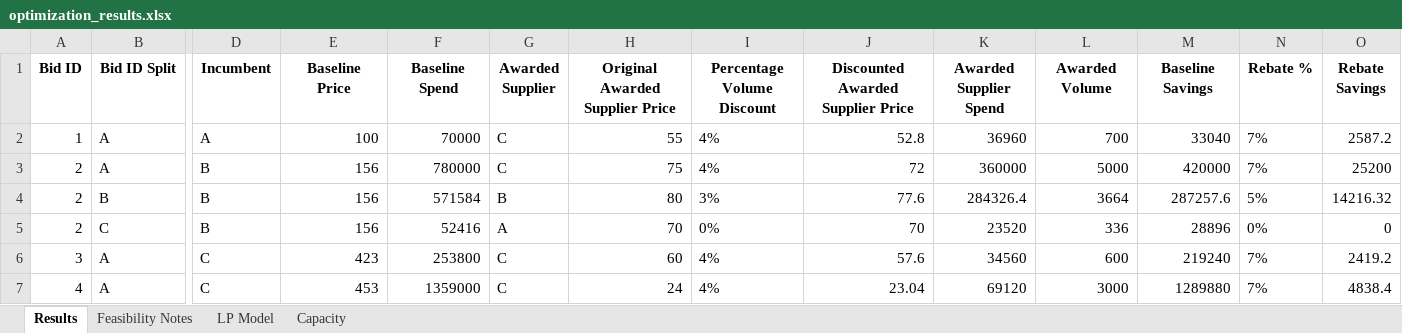
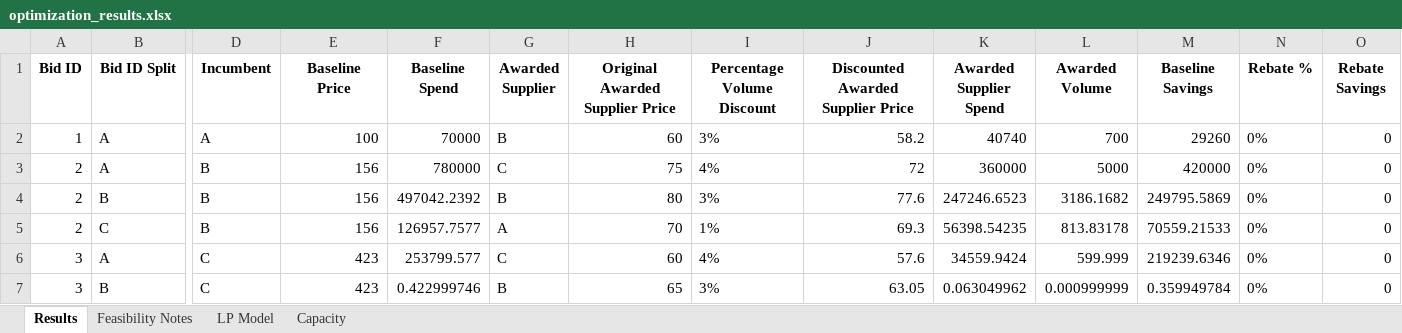
Before and after one commit to peytonwates24/RFP_Analysis_Automation2, an Excel workbook: optimization_results.xlsx, sheet Results, drawn as a sheet; only a part is shown, gaps mark what is left out; values as stored, in another font and other column widths than the file's, no borders; removed rows and columns are numbered as before the commit, all else as after; rows hold the shown columns only; the diff covers the shown part only; the diff names each change by its address in the sheet, - before the commit and + after, or states it on an @@ line.

```diff
--- a/optimization_results.xlsx (sheet Results)
+++ b/optimization_results.xlsx (sheet Results)
-G2 (Awarded Supplier): C
+G2 (Awarded Supplier): B
-H2 (Original Awarded Supplier Price): 55
+H2 (Original Awarded Supplier Price): 60
-I2 (Percentage Volume Discount): 4%
+I2 (Percentage Volume Discount): 3%
-J2: 52.8
+J2: 58.2
-K2 (Awarded Supplier Spend): 36960
+K2 (Awarded Supplier Spend): 40740
-M2 (Baseline Savings): 33040
+M2 (Baseline Savings): 29260
-N2:N3 (Rebate %): 7%
+N2:N3 (Rebate %): 0%
-O2 (Rebate Savings): 2587.2
+O2 (Rebate Savings): 0
-O3 (Rebate Savings): 25200
+O3 (Rebate Savings): 0
-F4 (Baseline Spend): 571584
+F4 (Baseline Spend): 497042.2392
-K4 (Awarded Supplier Spend): 284326.4
+K4 (Awarded Supplier Spend): 247246.6523
-L4 (Awarded Volume): 3664
+L4 (Awarded Volume): 3186.1682
-M4 (Baseline Savings): 287257.6
+M4 (Baseline Savings): 249795.5869
-N4 (Rebate %): 5%
+N4 (Rebate %): 0%
-O4 (Rebate Savings): 14216.32
+O4 (Rebate Savings): 0
-F5 (Baseline Spend): 52416
+F5 (Baseline Spend): 126957.7577
-I5 (Percentage Volume Discount): 0%
+I5 (Percentage Volume Discount): 1%
-J5: 70
+J5: 69.3
-K5 (Awarded Supplier Spend): 23520
+K5 (Awarded Supplier Spend): 56398.54235
-L5 (Awarded Volume): 336
+L5 (Awarded Volume): 813.83178
-M5 (Baseline Savings): 28896
+M5 (Baseline Savings): 70559.21533
-F6 (Baseline Spend): 253800
+F6 (Baseline Spend): 253799.577
-K6 (Awarded Supplier Spend): 34560
+K6 (Awarded Supplier Spend): 34559.9424
-L6 (Awarded Volume): 600
+L6 (Awarded Volume): 599.999
-M6 (Baseline Savings): 219240
+M6 (Baseline Savings): 219239.6346
-N6 (Rebate %): 7%
+N6 (Rebate %): 0%
-O6 (Rebate Savings): 2419.2
+O6 (Rebate Savings): 0
-row 7: 4 | A | C | 453 | 1359000 | C | 24 | 4% | 23.04 | 69120 | 3000 | 1289880 | 7% | 4838.4
+row 7: 3 | B | C | 423 | 0.422999746 | B | 65 | 3% | 63.05 | 0.063049962 | 0.000999999 | 0.359949784 | 0% | 0
```
Also changed, not shown: 5 added rows and 53 edited cells elsewhere in this sheet, sheet Feasibility Notes, sheet LP Model, 1 other file.
